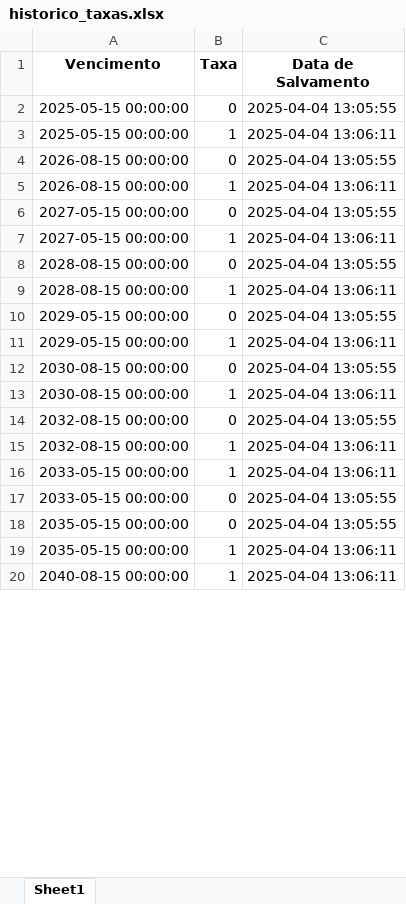
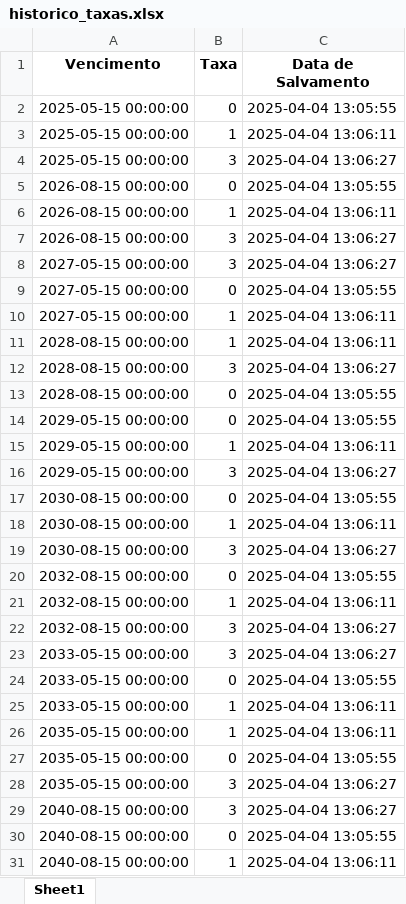
Before and after one commit to diogoichiro/projetocurva, an Excel workbook: historico_taxas.xlsx, sheet Sheet1, drawn as a sheet; only a part is shown; values as stored, in another font and other column widths than the file's, no borders; addresses are those after the commit; the diff covers the shown part only; the diff names each change by its address in the sheet, - before the commit and + after, or states it on an @@ line.

Commit message:
Atualizando o arquivo historico_taxas.xlsx

```diff
--- a/historico_taxas.xlsx (sheet Sheet1)
+++ b/historico_taxas.xlsx (sheet Sheet1)
+row 4: 2025-05-15 00:00:00 | 3 | 2025-04-04 13:06:27
+row 7: 2026-08-15 00:00:00 | 3 | 2025-04-04 13:06:27
+row 8: 2027-05-15 00:00:00 | 3 | 2025-04-04 13:06:27
@@ row 9 moved to row 11: 2028-08-15 00:00:00 @@
+row 12: 2028-08-15 00:00:00 | 3 | 2025-04-04 13:06:27
+row 16: 2029-05-15 00:00:00 | 3 | 2025-04-04 13:06:27
+row 19: 2030-08-15 00:00:00 | 3 | 2025-04-04 13:06:27
+row 22: 2032-08-15 00:00:00 | 3 | 2025-04-04 13:06:27
+row 23: 2033-05-15 00:00:00 | 3 | 2025-04-04 13:06:27
@@ row 17 moved to row 24: 2033-05-15 00:00:00 @@
+row 26: 2035-05-15 00:00:00 | 1 | 2025-04-04 13:06:11
-B28 (Taxa): 1
+B28 (Taxa): 3
-C28 (Data de Salvamento): 2025-04-04 13:06:11
+C28 (Data de Salvamento): 2025-04-04 13:06:27
+row 29: 2040-08-15 00:00:00 | 3 | 2025-04-04 13:06:27
@@ row 21 moved to row 30: 2040-08-15 00:00:00 @@
```
Also changed, not shown: 4 added rows and 4 edited cells elsewhere in this sheet.
